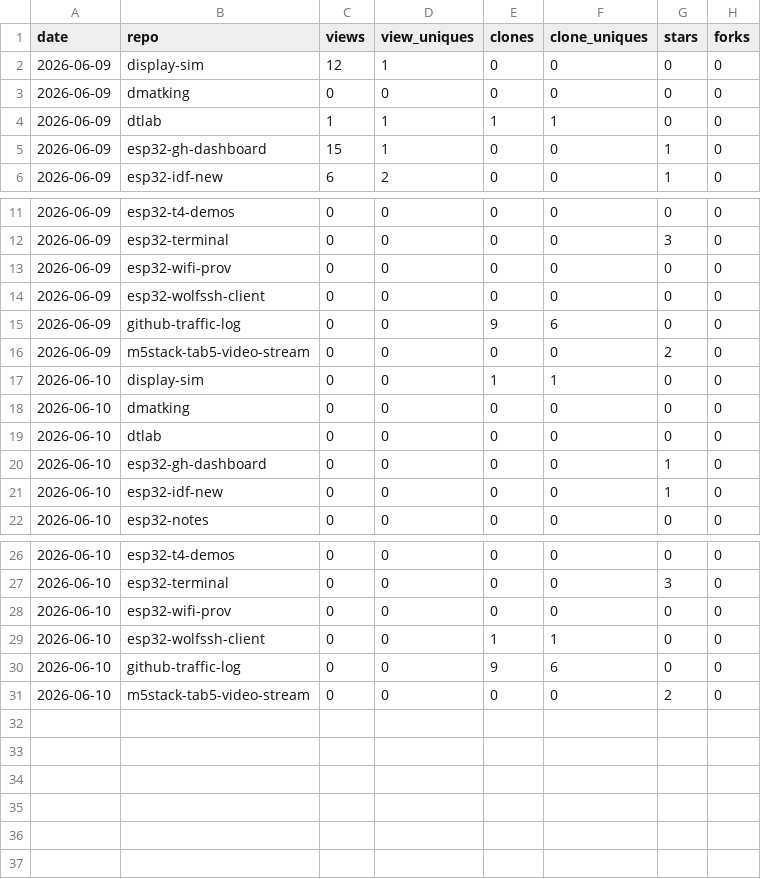
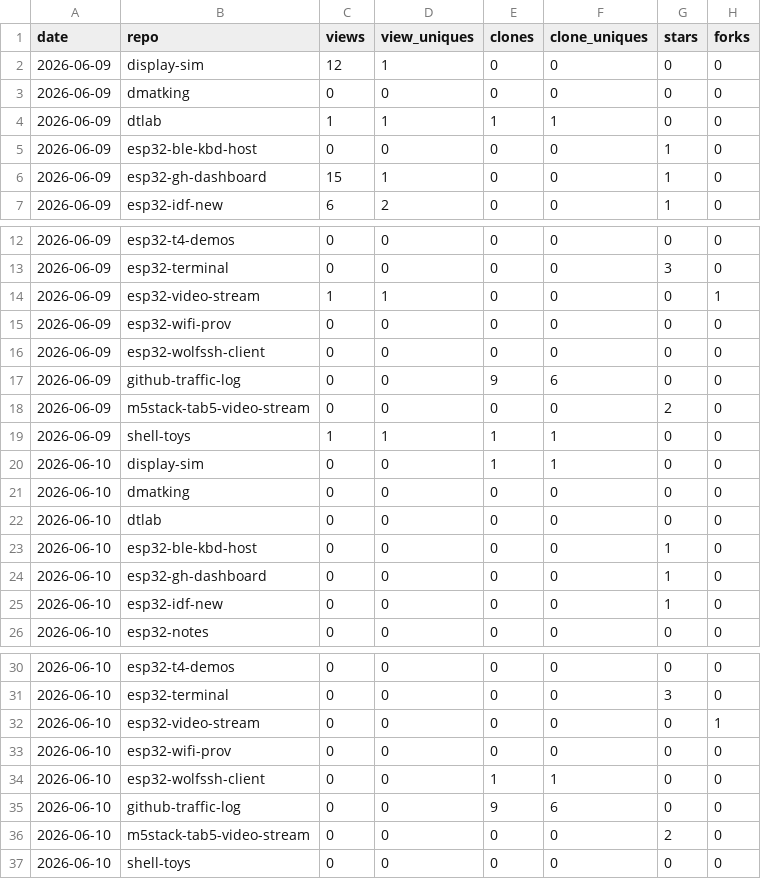
Before and after one commit to dmatking/github-traffic-log, a CSV file: latest.csv, drawn as a sheet; only a part is shown, gaps mark what is left out.

```diff
--- a/latest.csv
+++ b/latest.csv
@@ -4,2 +4,3 @@ date,repo,views,view_uniques,clones,clone_uniques,stars,forks
 2026-06-09,dtlab,1,1,1,1,0,0
+2026-06-09,esp32-ble-kbd-host,0,0,0,0,1,0
 2026-06-09,esp32-gh-dashboard,15,1,0,0,1,0
@@ -12,2 +13,3 @@ date,repo,views,view_uniques,clones,clone_uniques,stars,forks
 2026-06-09,esp32-terminal,0,0,0,0,3,0
+2026-06-09,esp32-video-stream,1,1,0,0,0,1
 2026-06-09,esp32-wifi-prov,0,0,0,0,0,0
@@ -16,2 +18,3 @@ date,repo,views,view_uniques,clones,clone_uniques,stars,forks
 2026-06-09,m5stack-tab5-video-stream,0,0,0,0,2,0
+2026-06-09,shell-toys,1,1,1,1,0,0
 2026-06-10,display-sim,0,0,1,1,0,0
@@ -19,2 +22,3 @@ date,repo,views,view_uniques,clones,clone_uniques,stars,forks
 2026-06-10,dtlab,0,0,0,0,0,0
+2026-06-10,esp32-ble-kbd-host,0,0,0,0,1,0
 2026-06-10,esp32-gh-dashboard,0,0,0,0,1,0
@@ -27,2 +31,3 @@ date,repo,views,view_uniques,clones,clone_uniques,stars,forks
 2026-06-10,esp32-terminal,0,0,0,0,3,0
+2026-06-10,esp32-video-stream,0,0,0,0,0,1
 2026-06-10,esp32-wifi-prov,0,0,0,0,0,0
@@ -31 +36,2 @@ date,repo,views,view_uniques,clones,clone_uniques,stars,forks
 2026-06-10,m5stack-tab5-video-stream,0,0,0,0,2,0
+2026-06-10,shell-toys,0,0,0,0,0,0
```
Also changed, not shown: totals.csv, traffic.csv.
